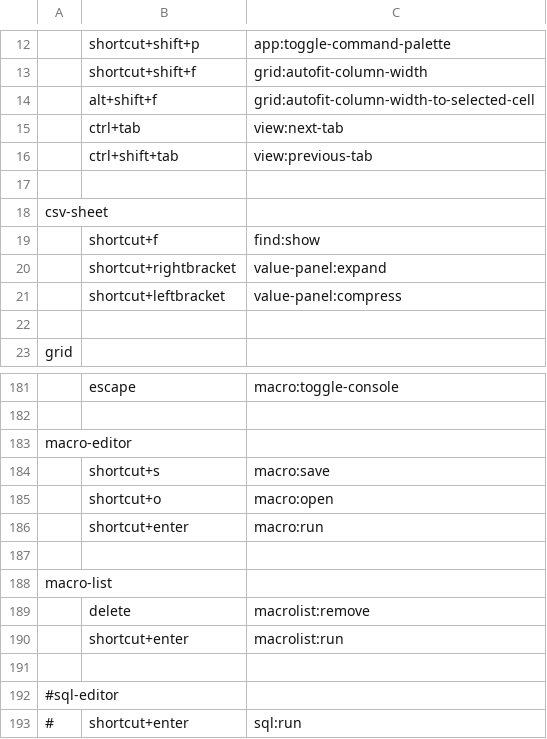
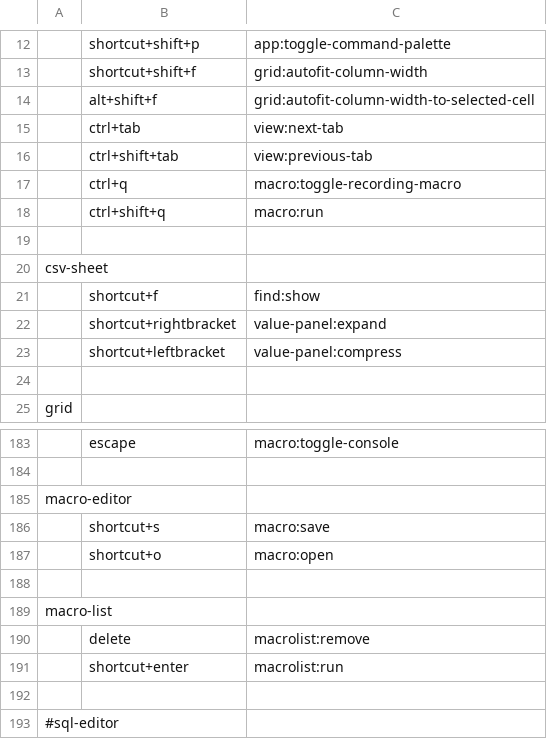
Before and after one commit to kohii/smoothcsv, a TSV file: smoothcsv-app-modules/smoothcsv-core/src/main/resources/smoothcsv-core/smoothcsv-keymap.tsv, drawn as a sheet; only a part is shown, gaps mark what is left out; the shorter side is filled out with more unchanged rows; removed rows and columns are numbered as before the commit, all else as after; the diff names each change by its address in the sheet, - before the commit and + after, or states it on an @@ line.

Commit message:
Fix keymap

```diff
--- a/smoothcsv-app-modules/smoothcsv-core/src/main/resources/smoothcsv-core/smoothcsv-keymap.tsv
+++ b/smoothcsv-app-modules/smoothcsv-core/src/main/resources/smoothcsv-core/smoothcsv-keymap.tsv
+row 17:  | ctrl+q | macro:toggle-recording-macro
+row 18:  | ctrl+shift+q | macro:run
-row 186:  | shortcut+enter | macro:run
```
Also changed, not shown: smoothcsv-app-modules/smoothcsv-core/src/main/resources/smoothcsv-core/smoothcsv-menubar.tsv.
